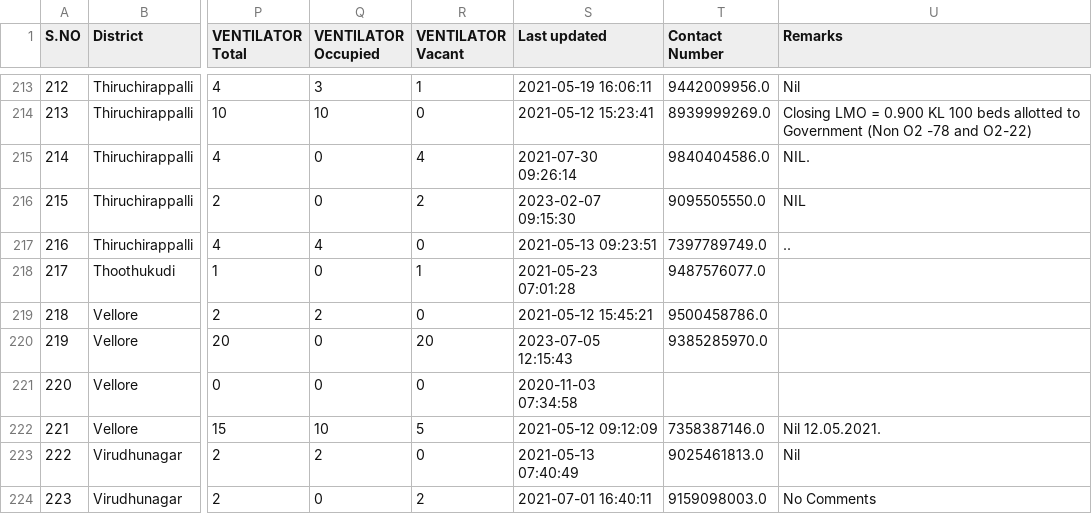
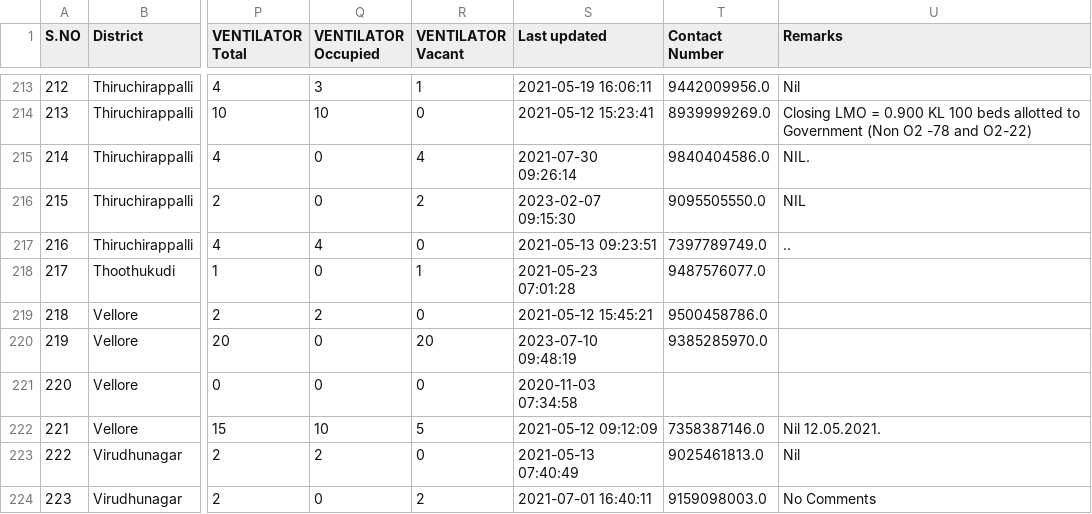
Before and after one commit to mskian/tamil-nadu-covid-beds-api, a CSV file: data/beds.csv, drawn as a sheet; only a part is shown, gaps mark what is left out; the diff names each change by its address in the sheet, - before the commit and + after, or states it on an @@ line.

```diff
--- a/data/beds.csv
+++ b/data/beds.csv
-S220 (Last updated): 2023-07-05 12:15:43
+S220 (Last updated): 2023-07-10 09:48:19
```
Also changed, not shown: 1 other file.
